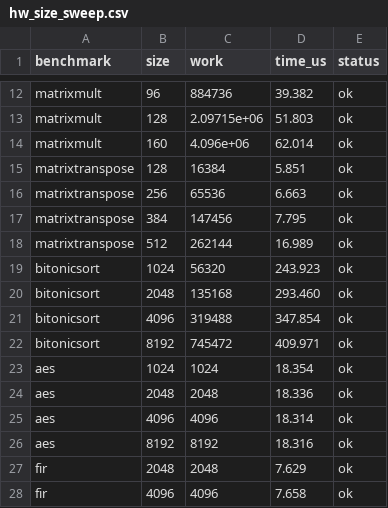
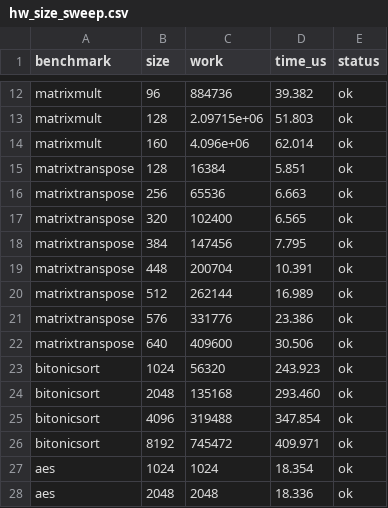
Before and after one commit to allbilly/mgpusim, a CSV file: gpu_perf_scripts/calibration/rx570/hw_size_sweep.csv, drawn as a sheet; only a part is shown, gaps mark what is left out; the shorter side is filled out with more unchanged rows.

```diff
--- a/gpu_perf_scripts/calibration/rx570/hw_size_sweep.csv
+++ b/gpu_perf_scripts/calibration/rx570/hw_size_sweep.csv
@@ -16,4 +16,8 @@ matrixtranspose,128,16384,5.851,ok
 matrixtranspose,256,65536,6.663,ok
+matrixtranspose,320,102400,6.565,ok
 matrixtranspose,384,147456,7.795,ok
+matrixtranspose,448,200704,10.391,ok
 matrixtranspose,512,262144,16.989,ok
+matrixtranspose,576,331776,23.386,ok
+matrixtranspose,640,409600,30.506,ok
 bitonicsort,1024,56320,243.923,ok
```
Also changed, not shown: gpu_perf_scripts/calibration/rx570/sim_size_sweep.csv, 5 other files.
